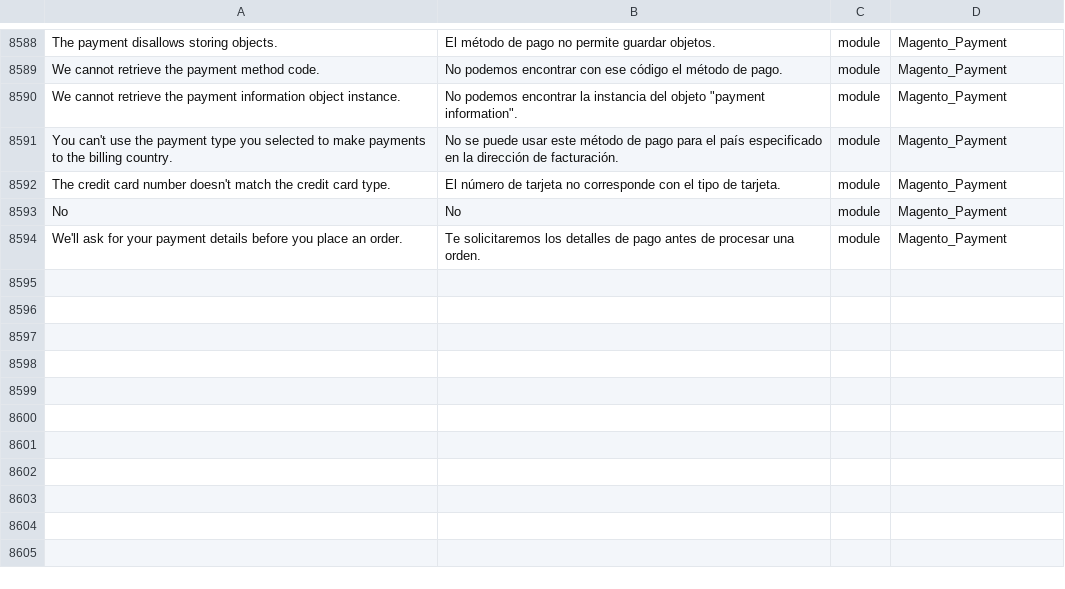
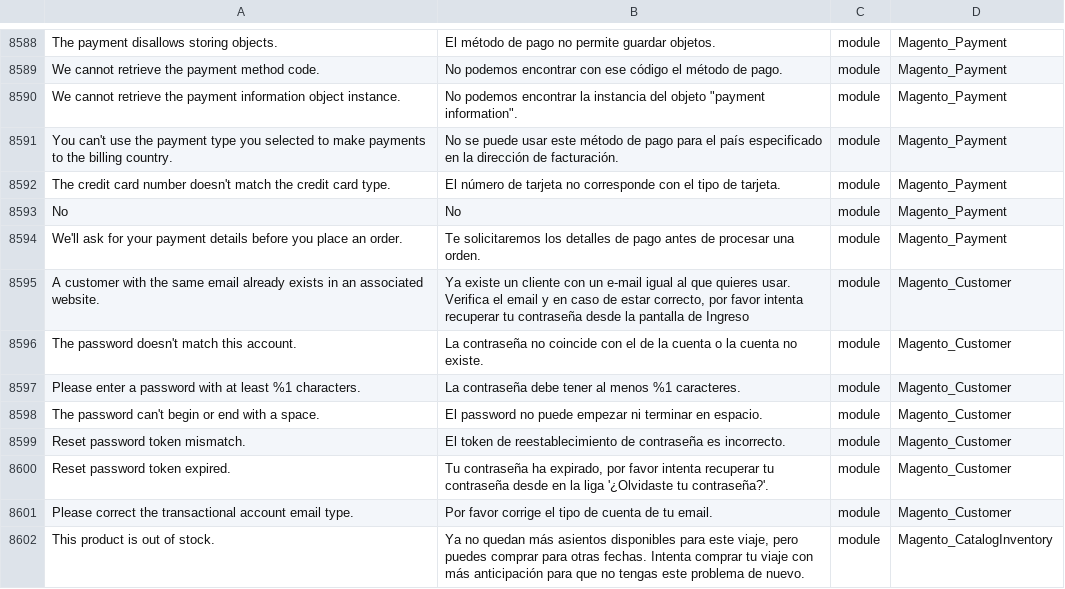
Before and after one commit to degaray/magento2-language-es_es, a CSV file: es_ES.csv, drawn as a sheet; only a part is shown, gaps mark what is left out.

Commit message:
put translations in es_Es.csv file

```diff
--- a/es_ES.csv
+++ b/es_ES.csv
@@ -8594 +8594,9 @@
 "We'll ask for your payment details before you place an order.","Te solicitaremos los detalles de pago antes de procesar una orden.","module","Magento_Payment"
+"A customer with the same email already exists in an associated website.","Ya existe un cliente con un e-mail igual al que quieres usar. Verifica el email y en caso de estar correcto, por favor intenta recuperar tu contraseña desde la pantalla de Ingreso","module","Magento_Customer"
+"The password doesn't match this account.","La contraseña no coincide con el de la cuenta o la cuenta no existe.","module","Magento_Customer"
+"Please enter a password with at least %1 characters.","La contraseña debe tener al menos %1 caracteres.","module","Magento_Customer"
+"The password can't begin or end with a space.","El password no puede empezar ni terminar en espacio.","module","Magento_Customer"
+"Reset password token mismatch.","El token de reestablecimiento de contraseña es incorrecto.","module","Magento_Customer"
+"Reset password token expired.","Tu contraseña ha expirado, por favor intenta recuperar tu contraseña desde en la liga '¿Olvidaste tu contraseña?'.","module","Magento_Customer"
+"Please correct the transactional account email type.","Por favor corrige el tipo de cuenta de tu email.","module","Magento_Customer"
+"This product is out of stock.","Ya no quedan más asientos disponibles para este viaje, pero puedes comprar para otras fechas. Intenta comprar tu viaje con más anticipación para que no tengas este problema de nuevo.","module","Magento_CatalogInventory"
```
